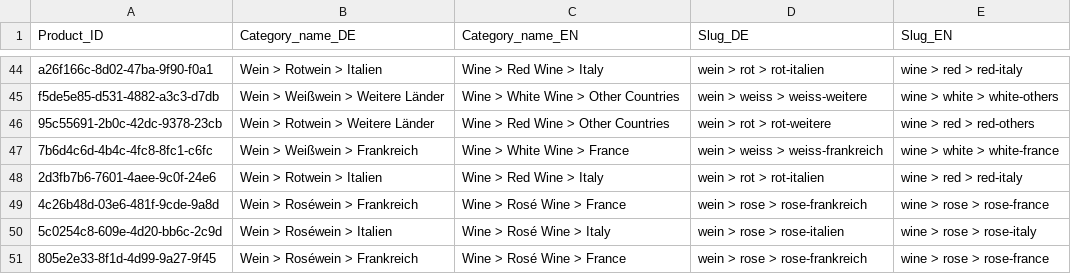
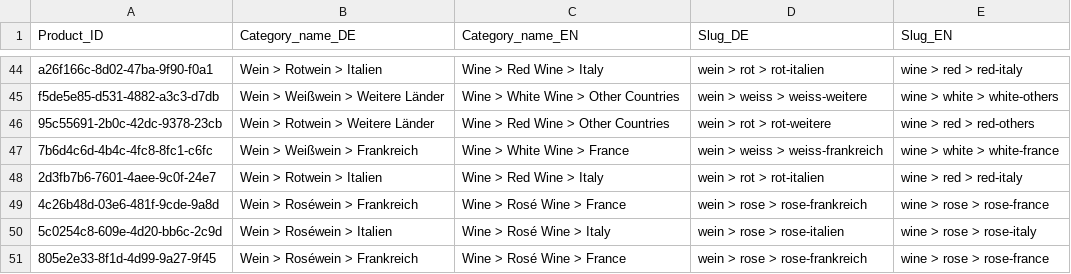
Before and after one commit to neteleven/showcase-data-importer, a CSV file: showcase/csv_files/categories.csv, drawn as a sheet; only a part is shown, gaps mark what is left out.

Commit message:
Changed a product ID because of issues with availability record

```diff
--- a/showcase/csv_files/categories.csv
+++ b/showcase/csv_files/categories.csv
@@ -47,3 +47,3 @@ f5de5e85-d531-4882-a3c3-d7db,Wein > Weißwein > Weitere Länder,Wine > White Win
 7b6d4c6d-4b4c-4fc8-8fc1-c6fc,Wein > Weißwein > Frankreich,Wine > White Wine > France,wein > weiss > weiss-frankreich,wine > white > white-france
-2d3fb7b6-7601-4aee-9c0f-24e6,Wein > Rotwein > Italien,Wine > Red Wine > Italy,wein > rot > rot-italien,wine > red > red-italy
+2d3fb7b6-7601-4aee-9c0f-24e7,Wein > Rotwein > Italien,Wine > Red Wine > Italy,wein > rot > rot-italien,wine > red > red-italy
 4c26b48d-03e6-481f-9cde-9a8d,Wein > Roséwein > Frankreich,Wine > Rosé Wine > France,wein > rose > rose-frankreich,wine > rose > rose-france
```
Also changed, not shown: showcase/csv_files/prices.csv, showcase/csv_files/products.csv.
